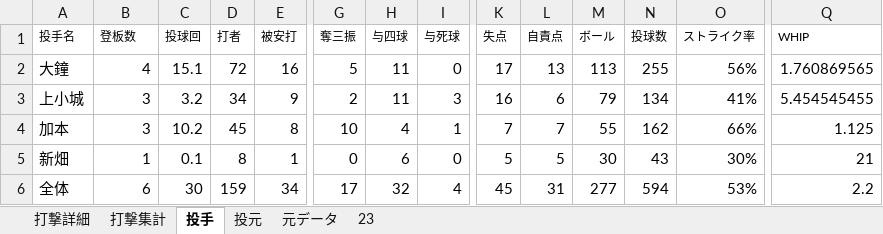
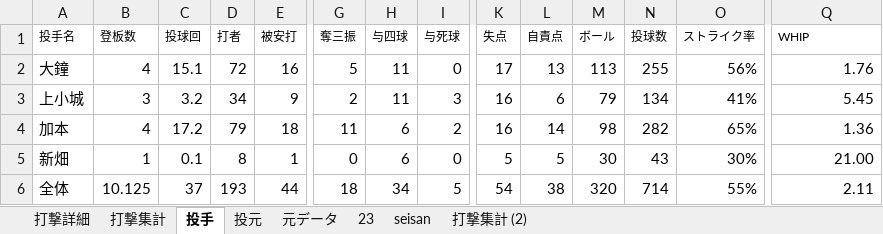
Before and after one commit to beta-zelkova/25, an Excel workbook: 成績表.xlsx, sheet 投手, drawn as a sheet; only a part is shown, gaps mark what is left out; values as stored, in another font and other column widths than the file's, no borders; the diff covers the shown part only; the diff names each change by its address in the sheet, - before the commit and + after, or states it on an @@ line.

```diff
--- a/成績表.xlsx (sheet 投手)
+++ b/成績表.xlsx (sheet 投手)
+sheet tab: seisan
+sheet tab: 打撃集計 (2)
-Q2 (WHIP): 1.760869565
+Q2 (WHIP): 1.76
-Q3 (WHIP): 5.454545455
+Q3 (WHIP): 5.45
-B4 (登板数): 3
+B4 (登板数): 4
-C4 (投球回): 10.2
+C4 (投球回): 17.2
-D4 (打者): 45
+D4 (打者): 79
-E4 (被安打): 8
+E4 (被安打): 18
-G4 (奪三振): 10
+G4 (奪三振): 11
-H4 (与四球): 4
+H4 (与四球): 6
-I4 (与死球): 1
+I4 (与死球): 2
-K4 (失点): 7
+K4 (失点): 16
-L4 (自責点): 7
+L4 (自責点): 14
-M4 (ボール): 55
+M4 (ボール): 98
-N4 (投球数): 162
+N4 (投球数): 282
-O4 (ストライク率): 66%
+O4 (ストライク率): 65%
-Q4 (WHIP): 1.125
+Q4 (WHIP): 1.36
-Q5 (WHIP): 21
+Q5 (WHIP): 21.00
-B6 (登板数): 6
+B6 (登板数): 10.125
-C6 (投球回): 30
+C6 (投球回): 37
-D6 (打者): 159
+D6 (打者): 193
-E6 (被安打): 34
+E6 (被安打): 44
-G6 (奪三振): 17
+G6 (奪三振): 18
-H6 (与四球): 32
+H6 (与四球): 34
-I6 (与死球): 4
+I6 (与死球): 5
-K6 (失点): 45
+K6 (失点): 54
-L6 (自責点): 31
+L6 (自責点): 38
-M6 (ボール): 277
+M6 (ボール): 320
-N6 (投球数): 594
+N6 (投球数): 714
-O6 (ストライク率): 53%
+O6 (ストライク率): 55%
-Q6 (WHIP): 2.2
+Q6 (WHIP): 2.11
```
Also changed, not shown: 8 edited cells elsewhere in this sheet, sheet 元データ, sheet 23, sheet 打撃集計, sheet 打撃詳細, sheet 投元, formulas that keep their value, 7 other files.
